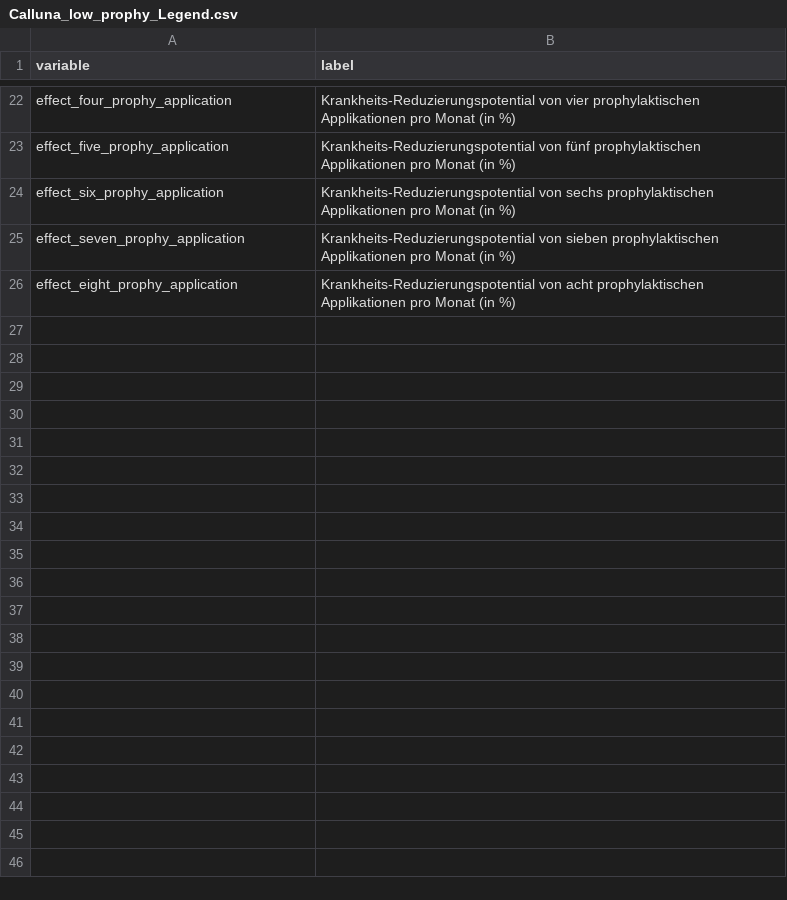
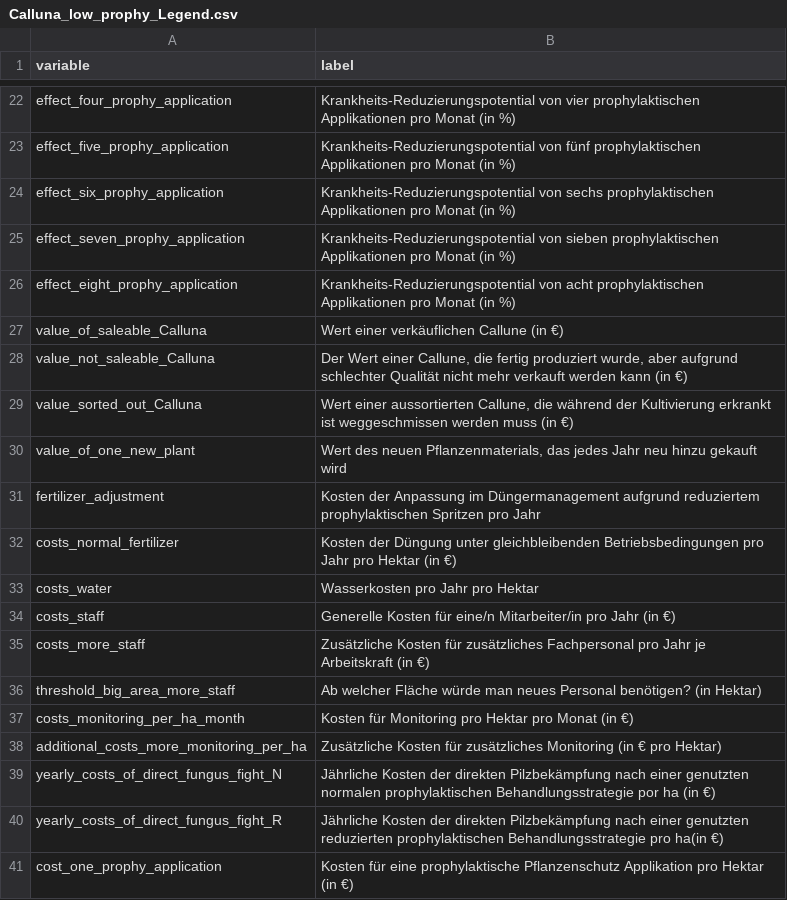
Before and after one commit to eikeluedeling/Calluna_low_prophy_V1, a CSV file: Calluna_low_prophy_Legend.csv, drawn as a sheet; only a part is shown, gaps mark what is left out; the diff names each change by its address in the sheet, - before the commit and + after, or states it on an @@ line.

```diff
--- a/Calluna_low_prophy_Legend.csv
+++ b/Calluna_low_prophy_Legend.csv
+row 27: value_of_saleable_Calluna | Wert einer verkäuflichen Callune (in €)
+row 28: value_not_saleable_Calluna | Der Wert einer Callune, die fertig produziert wurde, aber aufgrund schlechter Qualität nicht mehr verkauft werden kann (in €)
+row 29: value_sorted_out_Calluna | Wert einer aussortierten Callune, die während der Kultivierung erkrankt ist weggeschmissen werden muss (in €)
+row 30: value_of_one_new_plant | Wert des neuen Pflanzenmaterials, das jedes Jahr neu hinzu gekauft wird
+row 31: fertilizer_adjustment | Kosten der Anpassung im Düngermanagement aufgrund reduziertem prophylaktischen Spritzen pro Jahr
+row 32: costs_normal_fertilizer | Kosten der Düngung unter gleichbleibenden Betriebsbedingungen pro Jahr pro Hektar (in €)
+row 33: costs_water | Wasserkosten pro Jahr pro Hektar
+row 34: costs_staff | Generelle Kosten für eine/n Mitarbeiter/in pro Jahr (in €)
+row 35: costs_more_staff | Zusätzliche Kosten für zusätzliches Fachpersonal pro Jahr je Arbeitskraft (in €)
+row 36: threshold_big_area_more_staff | Ab welcher Fläche würde man neues Personal benötigen? (in Hektar)
+row 37: costs_monitoring_per_ha_month | Kosten für Monitoring pro Hektar pro Monat (in €)
+row 38: additional_costs_more_monitoring_per_ha | Zusätzliche Kosten für zusätzliches Monitoring (in € pro Hektar)
+row 39: yearly_costs_of_direct_fungus_fight_N | Jährliche Kosten der direkten Pilzbekämpfung nach einer genutzten normalen prophylaktischen Behandlungsstrategie por ha (in €)
+row 40: yearly_costs_of_direct_fungus_fight_R | Jährliche Kosten der direkten Pilzbekämpfung nach einer genutzten reduzierten prophylaktischen Behandlungsstrategie pro ha(in €)
+row 41: cost_one_prophy_application | Kosten für eine prophylaktische Pflanzenschutz Applikation pro Hektar (in €)
```
Also changed, not shown: Calluna_low_prophy.csv, Figures_low_prophy/EVPI_table_NetPresentValue.csv, 8 other files.
